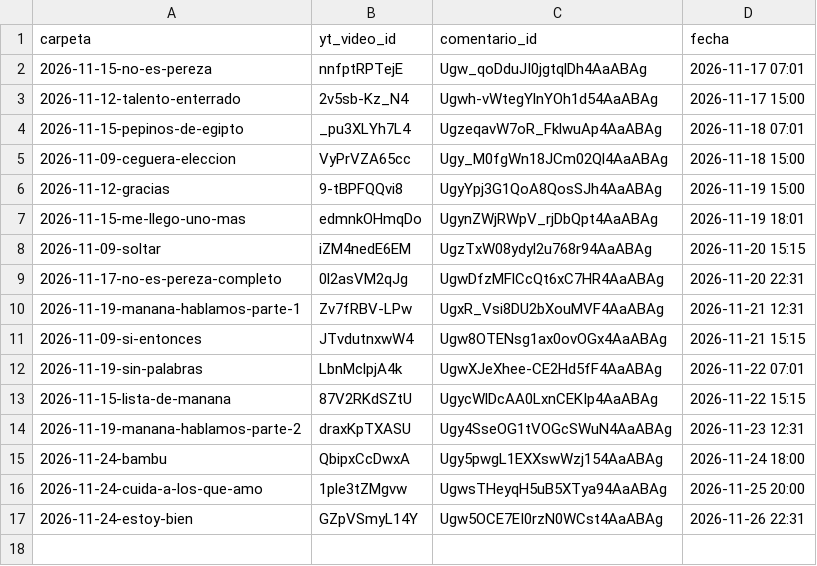
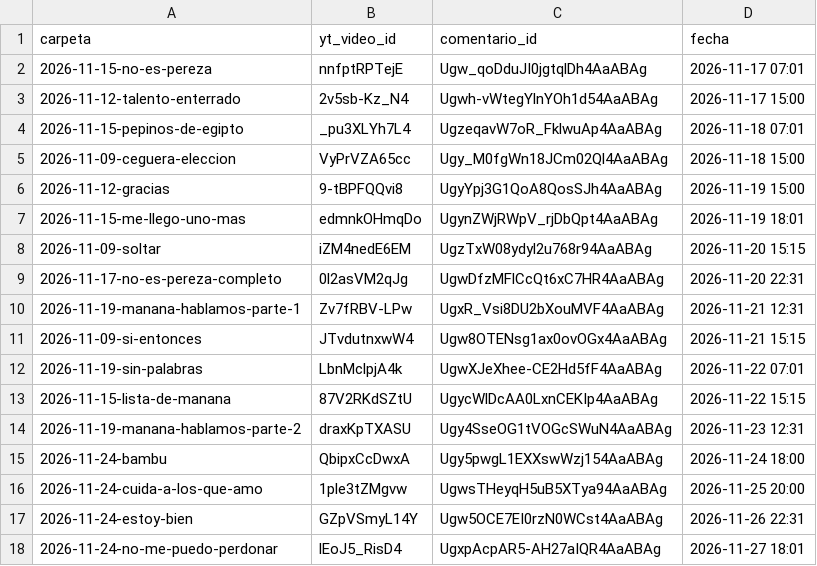
Before and after one commit to carrito-azul/caminos-divinos-publicador, a CSV file: yt_comentados.csv, drawn as a sheet; the diff names each change by its address in the sheet, - before the commit and + after, or states it on an @@ line.

```diff
--- a/yt_comentados.csv
+++ b/yt_comentados.csv
+row 18: 2026-11-24-no-me-puedo-perdonar | lEoJ5_RisD4 | UgxpAcpAR5-AH27aIQR4AaABAg | 2026-11-27 18:01
```
Also changed, not shown: calendario.csv, mediciones.csv, 2 other files.
